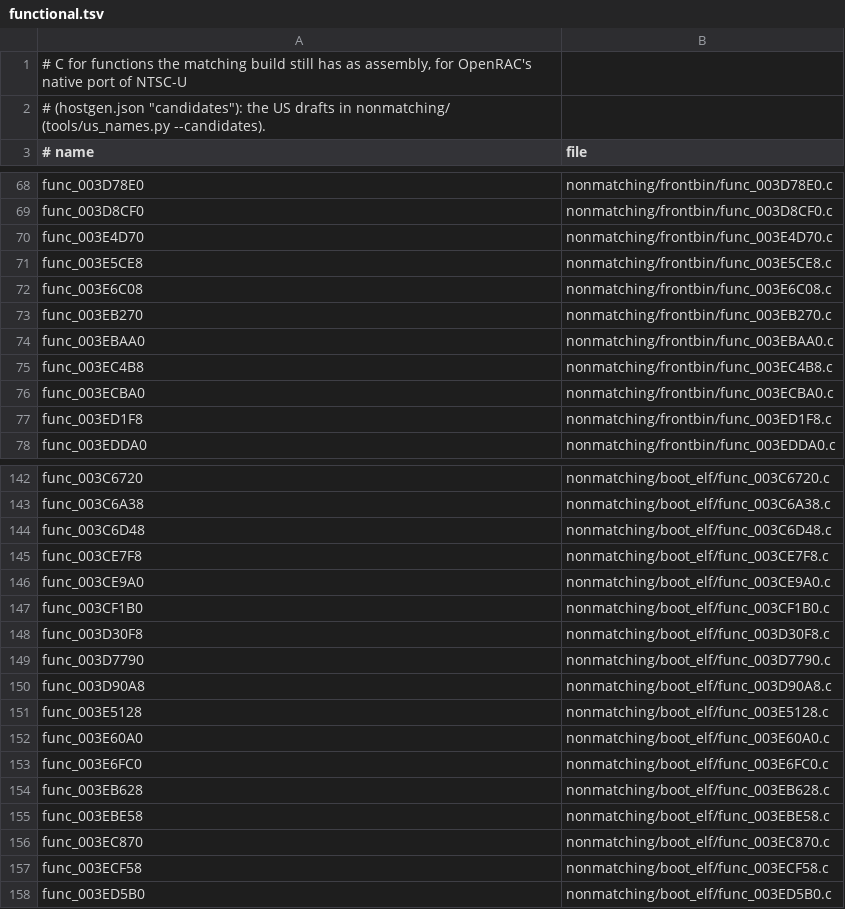
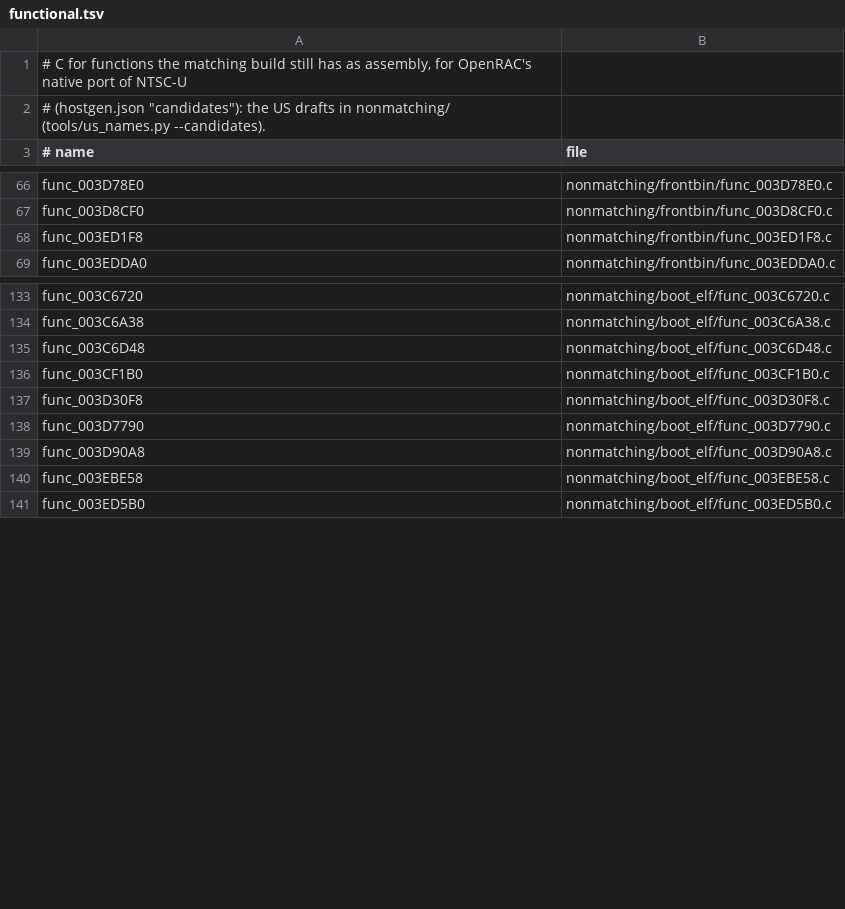
Before and after one commit to OpenRAC/rac3-decomp, a TSV file: nonmatching/functional.tsv, drawn as a sheet; only a part is shown, gaps mark what is left out; the diff covers the shown part only.

Commit message:
feat(frontbin,boot_elf): match 20 functions
- func_003C5810 (456 bytes), src/boot_elf/text/3C5810.c
- func_003CCF60 (228 bytes), src/frontbin/3CCF60.c
- func_003CE440 (424 bytes), src/frontbin/3CE440.c
- func_003CE5E8 (400 bytes), src/frontbin/3CE440.c
- func_003CE7F8 (424 bytes), src/boot_elf/text/3CE7F8.c
- func_003CE9A0 (400 bytes), src/boot_elf/text/3CE7F8.c
- func_003E4D70 (308 bytes), src/frontbin/3E4D70.c
- func_003E5128 (308 bytes), src/boot_elf/text/3E5128.c
- func_003E5CE8 (216 bytes), src/frontbin/3E5CE8.c
- func_003E60A0 (216 bytes), src/boot_elf/text/3E60A0.c
- func_003E6798 (312 bytes), src/boot_elf/text/3E6798.c
- func_003E6C08 (168 bytes), src/frontbin/3E6C08.c
- func_003E6FC0 (168 bytes), src/boot_elf/text/3E6FC0.c
- func_003EB270 (212 bytes), src/frontbin/3EB270.c
- func_003EB628 (212 bytes), src/boot_elf/text/3EB628.c
- func_003EBAA0 (212 bytes), src/frontbin/3EBAA0.c
- func_003EC4B8 (212 bytes), src/frontbin/3EC4B8.c
- func_003EC870 (212 bytes), src/boot_elf/text/3EC870.c
- func_003ECBA0 (212 bytes), src/frontbin/3ECBA0.c
- func_003ECF58 (212 bytes), src/boot_elf/text/3ECF58.c

Each replaces its INCLUDE_ASM marker with plain C built with its file's flags (18 files); a switch's INCLUDE_RODATA lines go with its marker. tools/resolve_symbols.py writes the programs' resolved symbols. Drafts of these functions in nonmatching/ are removed with their rows.

Verified:
- sh tools/carry_us.sh: passed (tools/version_map.py --check included)
- python3 tools/build.py --target all: MATCH frontbin.bin, MATCH boot_elf.bin, MATCH i5bootn.bin
- python3 tests/check_repository.py: repository checks passed
- python3 -m unittest discover -s tests: 207 tests OK
- python3 tools/progress.py --check: passed
- python3 tools/split_text.py --refresh --check --target all: passed
- python3 tools/pr_check.py --target all: passed

```diff
--- a/nonmatching/functional.tsv
+++ b/nonmatching/functional.tsv
@@ -69,9 +67,2 @@ func_003D78E0	nonmatching/frontbin/func_003D78E0.c
 func_003D8CF0	nonmatching/frontbin/func_003D8CF0.c
-func_003E4D70	nonmatching/frontbin/func_003E4D70.c
-func_003E5CE8	nonmatching/frontbin/func_003E5CE8.c
-func_003E6C08	nonmatching/frontbin/func_003E6C08.c
-func_003EB270	nonmatching/frontbin/func_003EB270.c
-func_003EBAA0	nonmatching/frontbin/func_003EBAA0.c
-func_003EC4B8	nonmatching/frontbin/func_003EC4B8.c
-func_003ECBA0	nonmatching/frontbin/func_003ECBA0.c
 func_003ED1F8	nonmatching/frontbin/func_003ED1F8.c
@@ -144,4 +135,2 @@ func_003C6A38	nonmatching/boot_elf/func_003C6A38.c
 func_003C6D48	nonmatching/boot_elf/func_003C6D48.c
-func_003CE7F8	nonmatching/boot_elf/func_003CE7F8.c
-func_003CE9A0	nonmatching/boot_elf/func_003CE9A0.c
 func_003CF1B0	nonmatching/boot_elf/func_003CF1B0.c
@@ -150,9 +139,3 @@ func_003D7790	nonmatching/boot_elf/func_003D7790.c
 func_003D90A8	nonmatching/boot_elf/func_003D90A8.c
-func_003E5128	nonmatching/boot_elf/func_003E5128.c
-func_003E60A0	nonmatching/boot_elf/func_003E60A0.c
-func_003E6FC0	nonmatching/boot_elf/func_003E6FC0.c
-func_003EB628	nonmatching/boot_elf/func_003EB628.c
 func_003EBE58	nonmatching/boot_elf/func_003EBE58.c
-func_003EC870	nonmatching/boot_elf/func_003EC870.c
-func_003ECF58	nonmatching/boot_elf/func_003ECF58.c
 func_003ED5B0	nonmatching/boot_elf/func_003ED5B0.c
```
Also changed, not shown: 2 removed rows elsewhere in this file, config/us/built.tsv, 45 other files.
